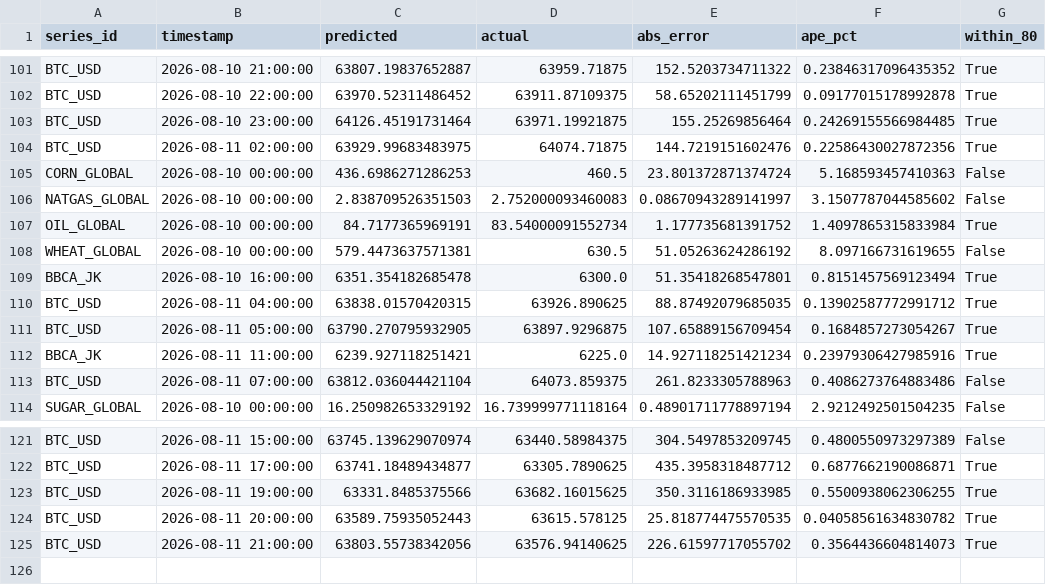
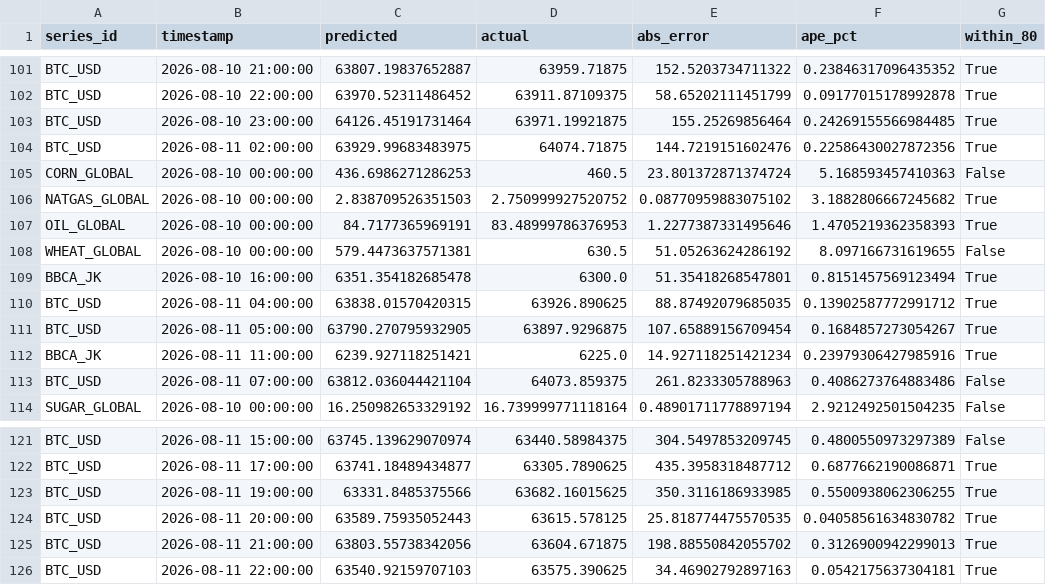
Before and after one commit to salimz-arch/tsf-market-analytics, a CSV file: data/forecasts/evaluation.csv, drawn as a sheet; only a part is shown, gaps mark what is left out.

```diff
--- a/data/forecasts/evaluation.csv
+++ b/data/forecasts/evaluation.csv
@@ -105,4 +105,4 @@ BTC_USD,2026-08-11 02:00:00,63929.99683483975,64074.71875,144.7219151602476,0.22
 CORN_GLOBAL,2026-08-10 00:00:00,436.6986271286253,460.5,23.801372871374724,5.168593457410363,False
-NATGAS_GLOBAL,2026-08-10 00:00:00,2.838709526351503,2.752000093460083,0.08670943289141997,3.1507787044585602,False
-OIL_GLOBAL,2026-08-10 00:00:00,84.7177365969191,83.54000091552734,1.177735681391752,1.4097865315833984,True
+NATGAS_GLOBAL,2026-08-10 00:00:00,2.838709526351503,2.750999927520752,0.08770959883075102,3.1882806667245682,True
+OIL_GLOBAL,2026-08-10 00:00:00,84.7177365969191,83.48999786376953,1.2277387331495646,1.4705219362358393,True
 WHEAT_GLOBAL,2026-08-10 00:00:00,579.4473637571381,630.5,51.05263624286192,8.097166731619655,False
@@ -124,2 +124,3 @@ BTC_USD,2026-08-11 19:00:00,63331.8485375566,63682.16015625,350.3116186933985,0.
 BTC_USD,2026-08-11 20:00:00,63589.75935052443,63615.578125,25.818774475570535,0.04058561634830782,True
-BTC_USD,2026-08-11 21:00:00,63803.55738342056,63576.94140625,226.61597717055702,0.3564436604814073,True
+BTC_USD,2026-08-11 21:00:00,63803.55738342056,63604.671875,198.88550842055702,0.3126900942299013,True
+BTC_USD,2026-08-11 22:00:00,63540.92159707103,63575.390625,34.46902792897163,0.0542175637304181,True
```
Also changed, not shown: data/forecasts/conclusions.csv, data/forecasts/forecast.csv, 9 other files.
